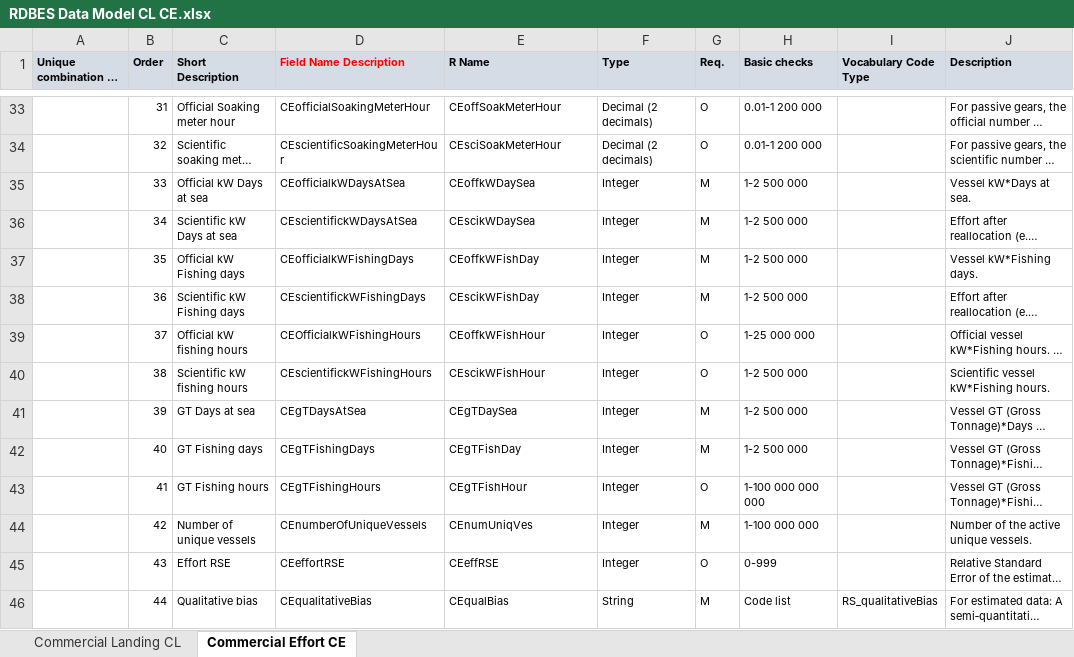
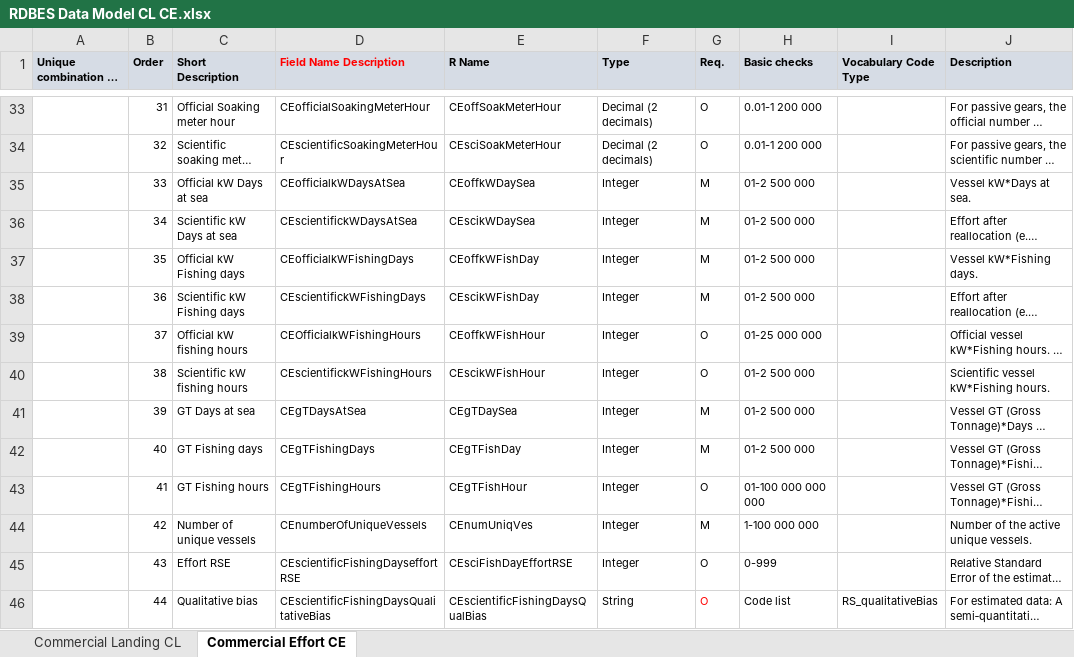
Before and after one commit to ices-tools-dev/RDBES, an Excel workbook: Documents/RDBES Data Model CL CE.xlsx, sheet Commercial Effort CE, drawn as a sheet; only a part is shown, gaps mark what is left out; long unchanged cells end in …; values as stored, in another font and other column widths than the file's, no borders; the diff names each change by its address in the sheet, - before the commit and + after, or states it on an @@ line.

Commit message:
More clear and descriptive field names for RSE Bias
More clear and descriptive field names for RSE Bias
CL replacing Landing with Weight
Ranges from 0-X
v1.18.4

```diff
--- a/Documents/RDBES Data Model CL CE.xlsx (sheet Commercial Effort CE)
+++ b/Documents/RDBES Data Model CL CE.xlsx (sheet Commercial Effort CE)
-H35:H38 (Basic checks): 1-2 500 000
+H35:H38 (Basic checks): 01-2 500 000
-H39 (Basic checks): 1-25 000 000
+H39 (Basic checks): 01-25 000 000
-H40:H42 (Basic checks): 1-2 500 000
+H40:H42 (Basic checks): 01-2 500 000
-H43 (Basic checks): 1-100 000 000 000
+H43 (Basic checks): 01-100 000 000 000
-D45 (Field Name Description): CEeffortRSE
+D45 (Field Name Description): CEscientificFishingDayseffortRSE
-E45 (R Name): CEeffRSE
+E45 (R Name): CEsciFishDayEffortRSE
-D46 (Field Name Description): CEqualitativeBias
+D46 (Field Name Description): CEscientificFishingDaysQualitativeBias
-E46 (R Name): CEqualBias
+E46 (R Name): CEscientificFishingDaysQualBias
-G46 (Req.): M
+G46 (Req.): O
-G46 text colour: black
+G46 text colour: #FF0000
```
Also changed, not shown: sheet Commercial Landing CL.
